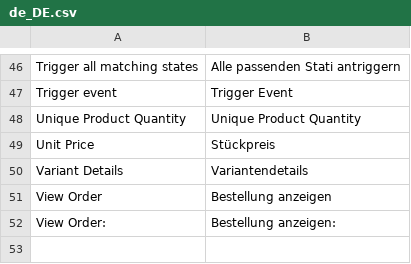
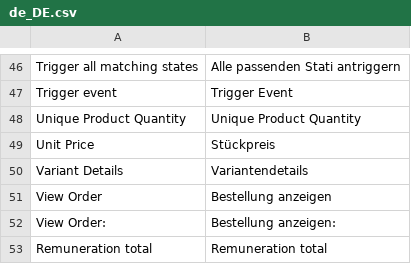
Before and after one commit to spryker/sales, a CSV file: data/translation/Zed/de_DE.csv, drawn as a sheet; only a part is shown, gaps mark what is left out; the diff names each change by its address in the sheet, - before the commit and + after, or states it on an @@ line.

```diff
--- a/data/translation/Zed/de_DE.csv
+++ b/data/translation/Zed/de_DE.csv
+row 53: Remuneration total | Remuneration total
```
Also changed, not shown: data/translation/Zed/en_US.csv, 1 other file.
